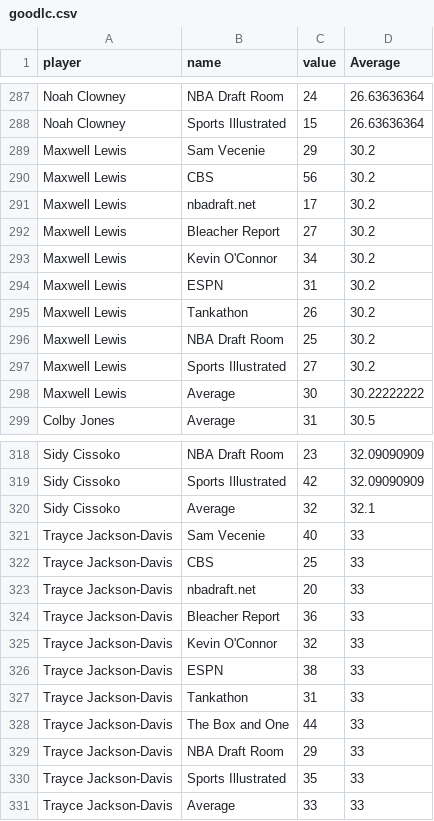
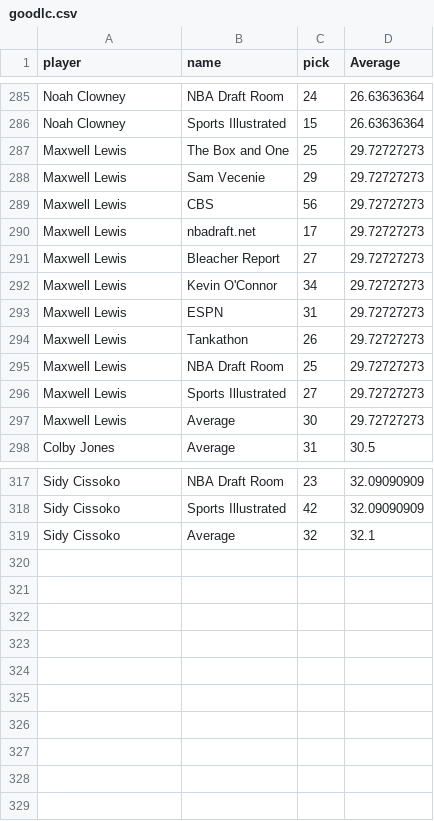
Before and after one commit to charlieeecode/idkdont, a CSV file: goodlc.csv, drawn as a sheet; only a part is shown, gaps mark what is left out; the diff covers the shown part only.

Commit message:
Add files via upload

```diff
--- a/goodlc.csv
+++ b/goodlc.csv
@@ -1 +1 @@
-player,name,value,Average
+player,name,pick,Average,,,
@@ -289,10 +287,11 @@ Noah Clowney,Sports Illustrated,15,26.63636364
-Maxwell Lewis,Sam Vecenie,29,30.2
-Maxwell Lewis,CBS,56,30.2
-Maxwell Lewis,nbadraft.net,17,30.2
-Maxwell Lewis,Bleacher Report,27,30.2
-Maxwell Lewis,Kevin O'Connor,34,30.2
-Maxwell Lewis,ESPN,31,30.2
-Maxwell Lewis,Tankathon,26,30.2
-Maxwell Lewis,NBA Draft Room,25,30.2
-Maxwell Lewis,Sports Illustrated,27,30.2
-Maxwell Lewis,Average,30,30.22222222
+Maxwell Lewis,The Box and One,25,29.72727273,,,
+Maxwell Lewis,Sam Vecenie,29,29.72727273,,,
+Maxwell Lewis,CBS,56,29.72727273,,,
+Maxwell Lewis,nbadraft.net,17,29.72727273,,,
+Maxwell Lewis,Bleacher Report,27,29.72727273,,,
+Maxwell Lewis,Kevin O'Connor,34,29.72727273,,,
+Maxwell Lewis,ESPN,31,29.72727273,,,
+Maxwell Lewis,Tankathon,26,29.72727273,,,
+Maxwell Lewis,NBA Draft Room,25,29.72727273,,,
+Maxwell Lewis,Sports Illustrated,27,29.72727273,,,
+Maxwell Lewis,Average,30,29.72727273,,,
@@ -321,11 +319,0 @@ Sidy Cissoko,Average,32,32.1
-Trayce Jackson-Davis,Sam Vecenie,40,33
-Trayce Jackson-Davis,CBS,25,33
-Trayce Jackson-Davis,nbadraft.net,20,33
-Trayce Jackson-Davis,Bleacher Report,36,33
-Trayce Jackson-Davis,Kevin O'Connor,32,33
-Trayce Jackson-Davis,ESPN,38,33
-Trayce Jackson-Davis,Tankathon,31,33
-Trayce Jackson-Davis,The Box and One,44,33
-Trayce Jackson-Davis,NBA Draft Room,29,33
-Trayce Jackson-Davis,Sports Illustrated,35,33
-Trayce Jackson-Davis,Average,33,33
```
Also changed, not shown: 1 added row, 3 removed rows and 10 edited cells elsewhere in this file.
